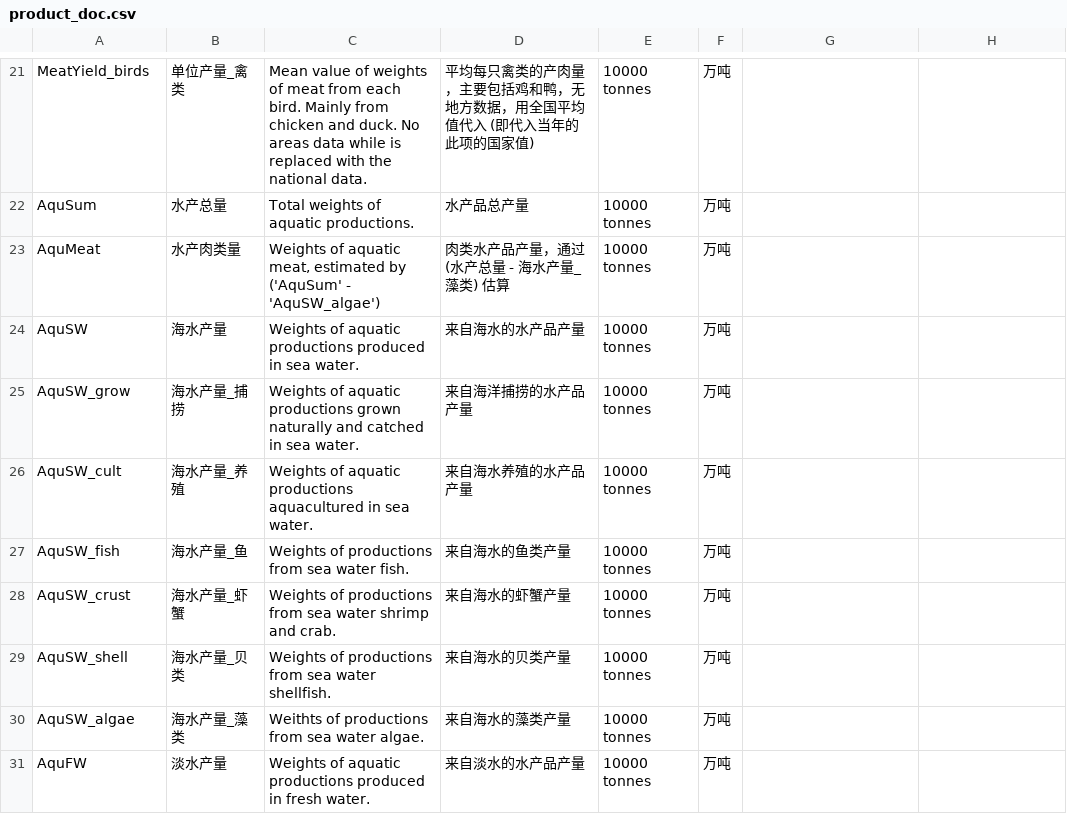
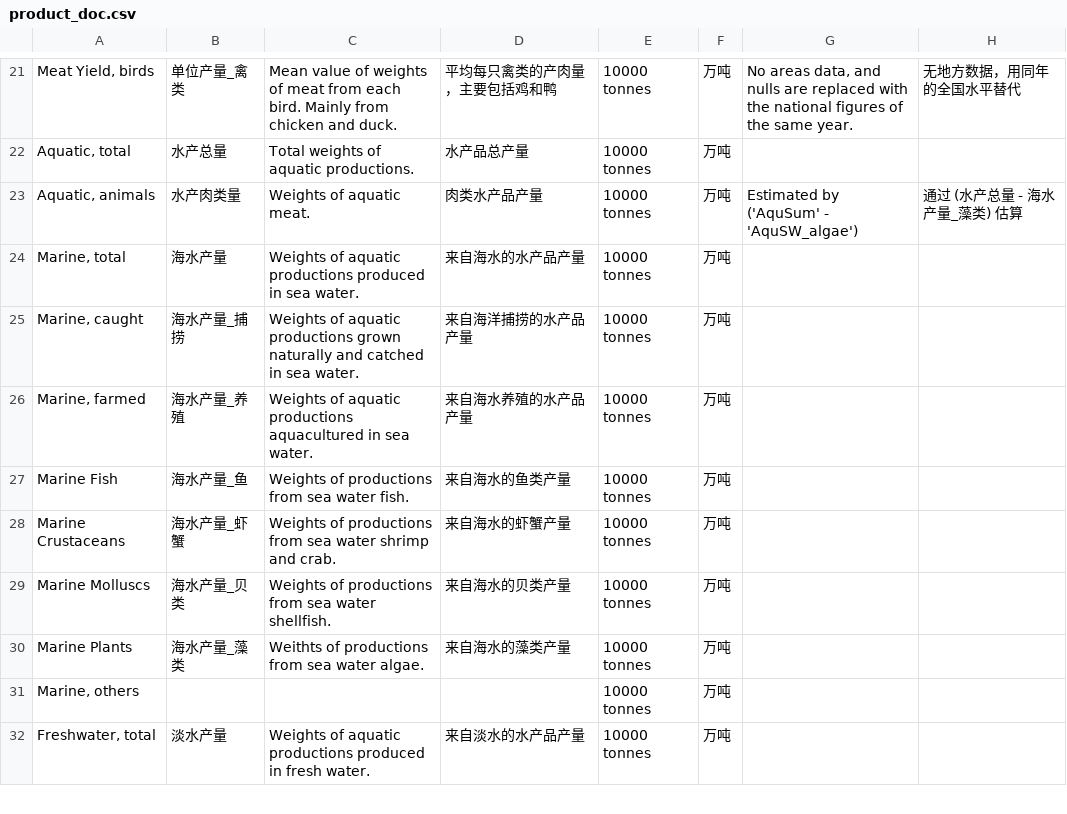
Before and after one commit to meatatlas/datamap2019, a CSV file: data/product_doc.csv, drawn as a sheet; only a part is shown, gaps mark what is left out; removed rows and columns are numbered as before the commit, all else as after; the diff covers the shown part only; the diff names each change by its address in the sheet, - before the commit and + after, or states it on an @@ line.

```diff
--- a/data/product_doc.csv
+++ b/data/product_doc.csv
-A21: MeatYield_birds
+A21: Meat Yield, birds
-C21: …and duck. No areas data while is replaced with the national data.
+C21: …and duck.
-D21: 平均每只禽类的产肉量，主要包括鸡和鸭，无地方数据，用全国平均值代入 (即代入当年的此项的国家值)
+D21: 平均每只禽类的产肉量，主要包括鸡和鸭
-G21: (empty)
+G21: No areas data, and nulls are replaced with the national figures of the same year.
-H21: (empty)
+H21: 无地方数据，用同年的全国水平替代
-A22: AquSum
+A22: Aquatic, total
-row 23: AquMeat | 水产肉类量 | Weights of aquatic meat, estimated by ('AquSum' - 'AquSW_algae') | 肉类水产品产量，通过 (水产总量 - 海水产量_藻类) 估算 | 10000 tonnes | 万吨
+row 23: Aquatic, animals | 水产肉类量 | Weights of aquatic meat. | 肉类水产品产量 | 10000 tonnes | 万吨 | Estimated by ('AquSum' - 'AquSW_algae') | 通过 (水产总量 - 海水产量_藻类) 估算
-A24: AquSW
+A24: Marine, total
-A25: AquSW_grow
+A25: Marine, caught
-A26: AquSW_cult
+A26: Marine, farmed
-A27: AquSW_fish
+A27: Marine Fish
-A28: AquSW_crust
+A28: Marine Crustaceans
-A29: AquSW_shell
+A29: Marine Molluscs
-A30: AquSW_algae
+A30: Marine Plants
+row 31: Marine, others |  |  |  | 10000 tonnes | 万吨
-A32: AquFW
+A32: Freshwater, total
```
Also changed, not shown: 5 added rows, 4 removed rows and 34 edited cells elsewhere in this file, data/product_aquatic_raw.csv, 8 other files.
